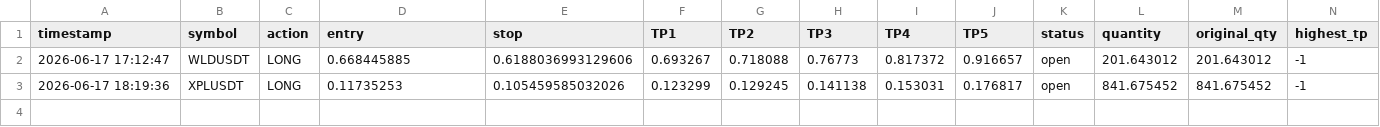
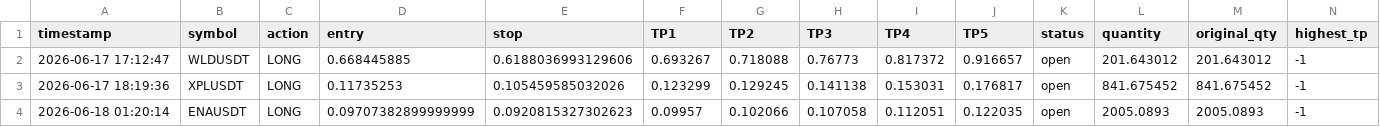
Before and after one commit to mrakbar8175-blip/Crypto-signal-bot, a CSV file: open_trades.csv, drawn as a sheet; the diff names each change by its address in the sheet, - before the commit and + after, or states it on an @@ line.

```diff
--- a/open_trades.csv
+++ b/open_trades.csv
+row 4: 2026-06-18 01:20:14 | ENAUSDT | LONG | 0.09707382899999999 | 0.0920815327302623 | 0.09957 | 0.102066 | 0.107058 | 0.112051 | 0.122035 | open | 2005.0893 | 2005.0893 | -1
```
Also changed, not shown: trade_log.csv, 1 other file.
